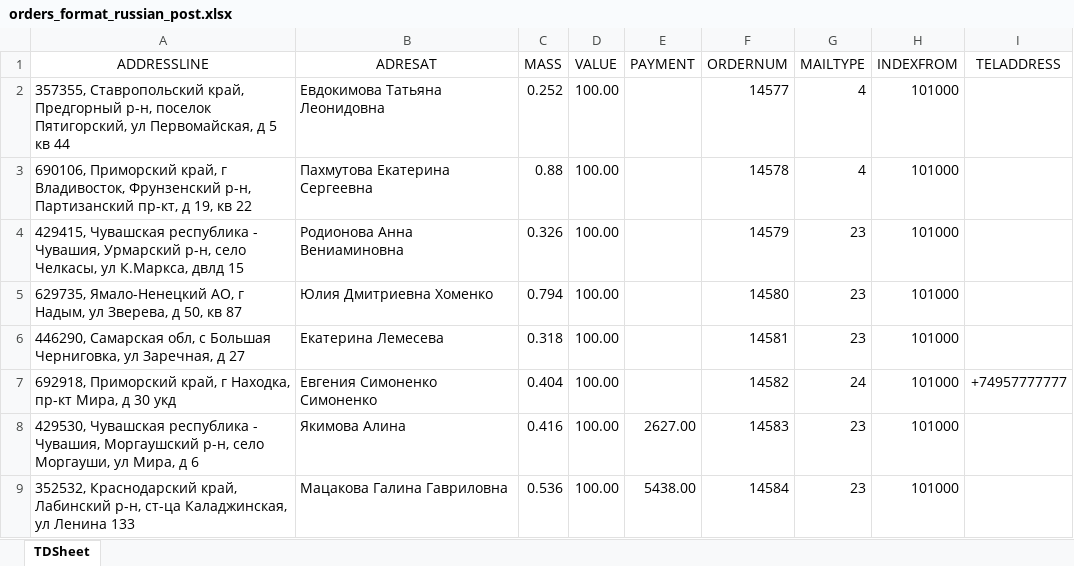
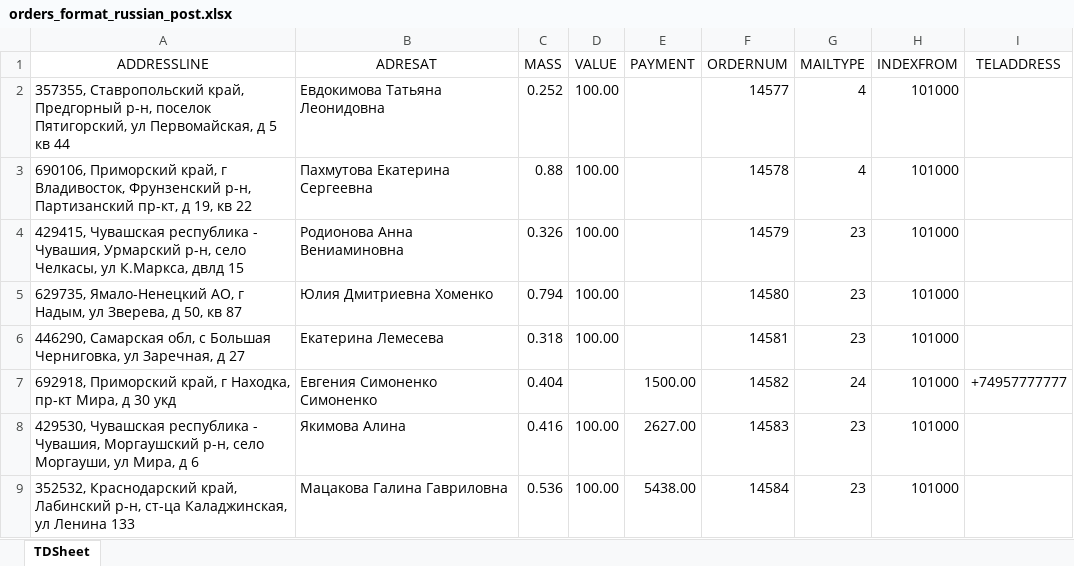
Before and after one commit to Seelector0/apiv2-regress2, an Excel workbook: folder_with_orders/orders_format_russian_post.xlsx, sheet TDSheet, drawn as a sheet; values as stored, in another font and other column widths than the file's, no borders; the diff names each change by its address in the sheet, - before the commit and + after, or states it on an @@ line.

```diff
--- a/folder_with_orders/orders_format_russian_post.xlsx (sheet TDSheet)
+++ b/folder_with_orders/orders_format_russian_post.xlsx (sheet TDSheet)
-D7 (VALUE): 100.00
+D7 (VALUE): (empty)
-E7 (PAYMENT): (empty)
+E7 (PAYMENT): 1500.00
```
Also changed, not shown: folder_with_orders/orders_format_metaship.xlsx, 2 other files.
